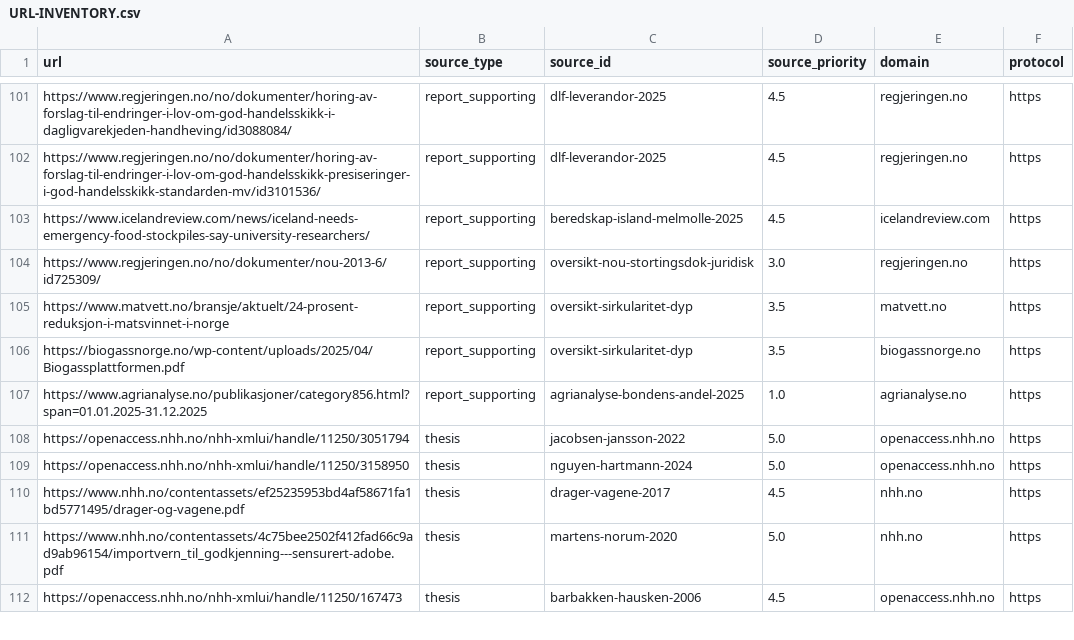
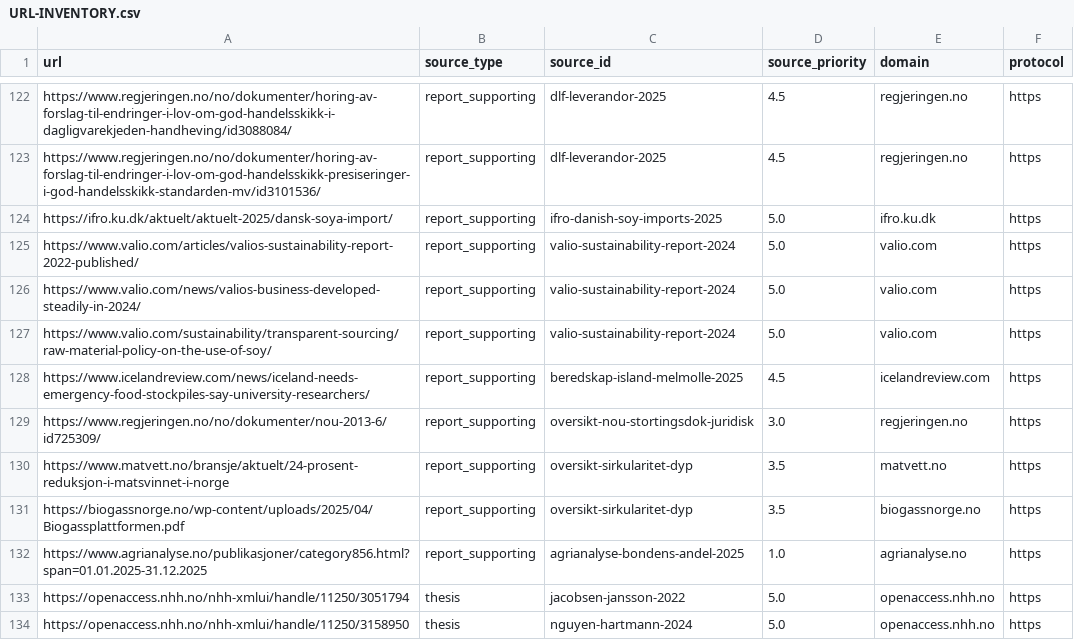
Before and after one commit to justaride/food-systems-2026, a CSV file: research/URL-INVENTORY.csv, drawn as a sheet; only a part is shown, gaps mark what is left out; the shorter side is filled out with more unchanged rows; the diff covers the shown part only; the diff names each change by its address in the sheet, - before the commit and + after, or states it on an @@ line.

```diff
--- a/research/URL-INVENTORY.csv
+++ b/research/URL-INVENTORY.csv
+row 124: https://ifro.ku.dk/aktuelt/aktuelt-2025/dansk-soya-import/ | report_supporting | ifro-danish-soy-imports-2025 | 5.0 | ifro.ku.dk | https
+row 125: https://www.valio.com/articles/valios-sustainability-report-2022-published/ | report_supporting | valio-sustainability-report-2024 | 5.0 | valio.com | https
+row 126: https://www.valio.com/news/valios-business-developed-steadily-in-2024/ | report_supporting | valio-sustainability-report-2024 | 5.0 | valio.com | https
+row 127: https://www.valio.com/sustainability/transparent-sourcing/raw-material-policy-on-the-use-of-soy/ | report_supporting | valio-sustainability-report-2024 | 5.0 | valio.com | https
```
Also changed, not shown: 21 added rows and 1 edited cell elsewhere in this file, research/HTML-TRIAGE.csv, research/KI-PRIORITY.csv, 7 other files.
